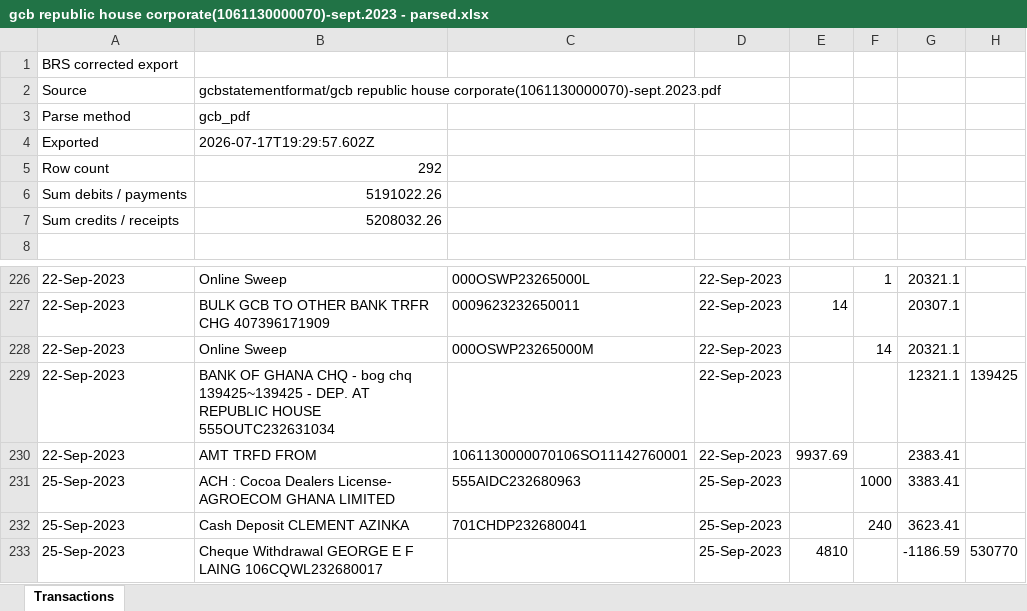
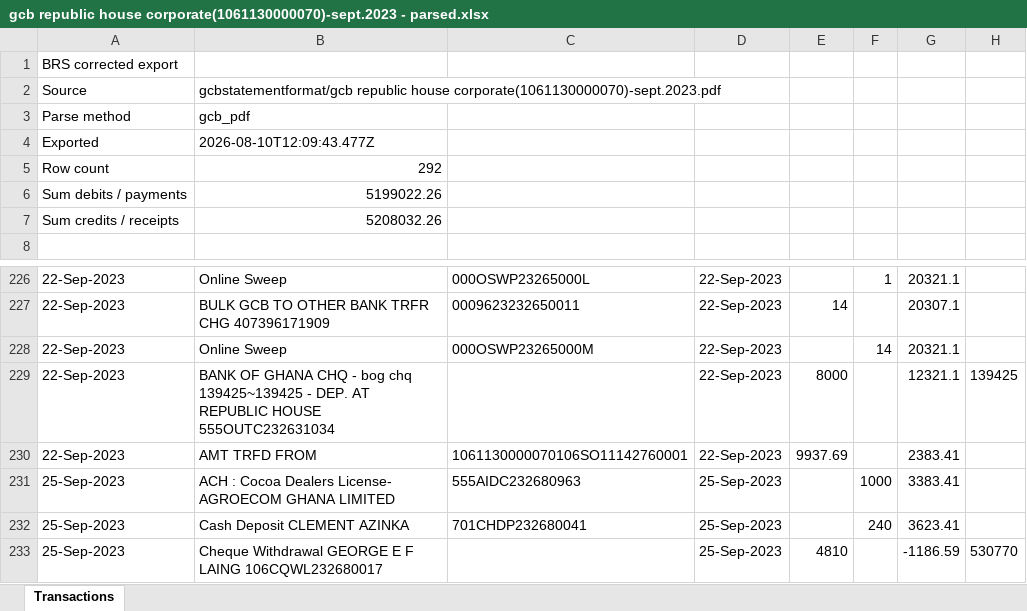
Before and after one commit to wastwagon/KQ-SOFT-SOLUTIONS, an Excel workbook: corrected-bank-specimens-for-user/04-gcb/parsed-excel/gcb republic house corporate(1061130000070)-sept.2023 - parsed.xlsx, sheet Transactions, drawn as a sheet; only a part is shown, gaps mark what is left out; values as stored, in another font and other column widths than the file's, no borders; the diff names each change by its address in the sheet, - before the commit and + after, or states it on an @@ line.

```diff
--- a/corrected-bank-specimens-for-user/04-gcb/parsed-excel/gcb republic house corporate(1061130000070)-sept.2023 - parsed.xlsx (sheet Transactions)
+++ b/corrected-bank-specimens-for-user/04-gcb/parsed-excel/gcb republic house corporate(1061130000070)-sept.2023 - parsed.xlsx (sheet Transactions)
-B4: 2026-07-17T19:29:57.602Z
+B4: 2026-08-10T12:09:43.477Z
-B6: 5191022.26
+B6: 5199022.26
-E229: (empty)
+E229: 8000
```
Also changed, not shown: corrected-bank-specimens-for-user/02-nib/parsed-excel/NIB(1102037505201)[10535] - parsed.xlsx, corrected-bank-specimens-for-user/06-bank-of-africa/parsed-excel/Excel Statement - COCOBOD CURRENT (1) - parsed.xlsx, 22 other files.
